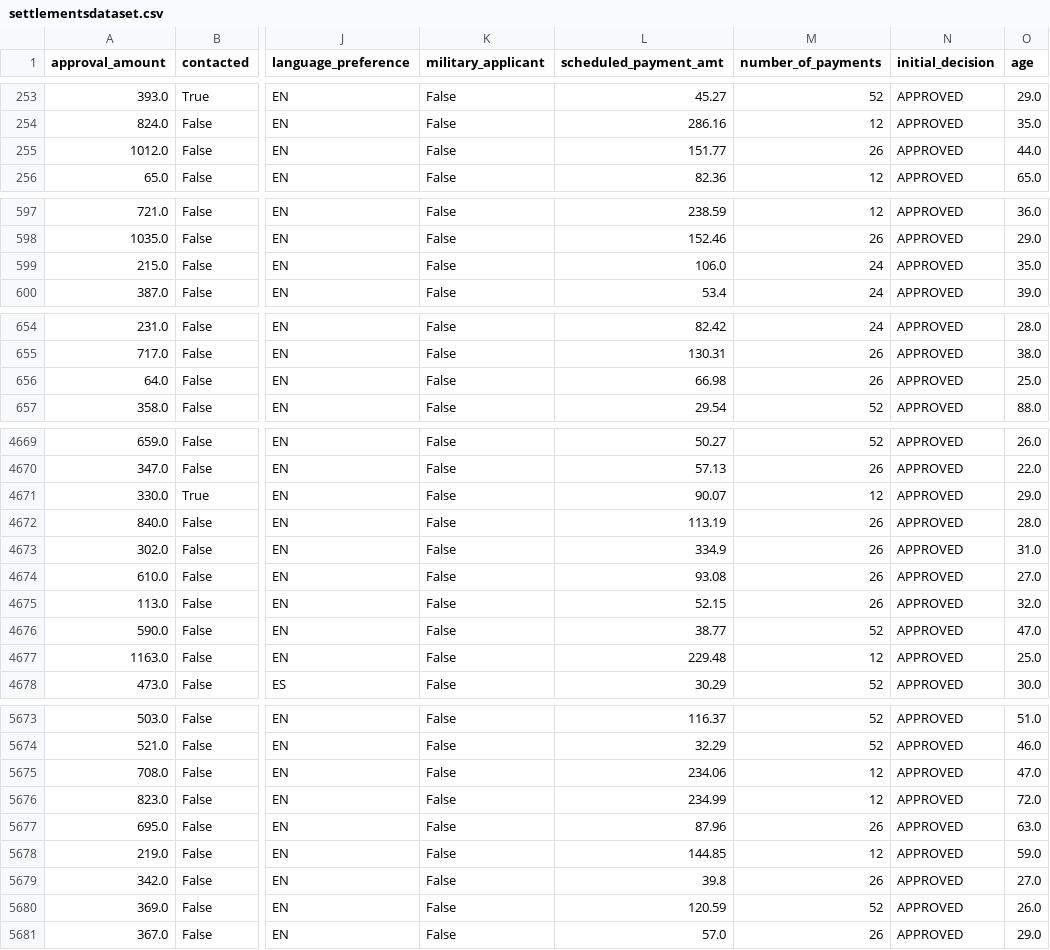
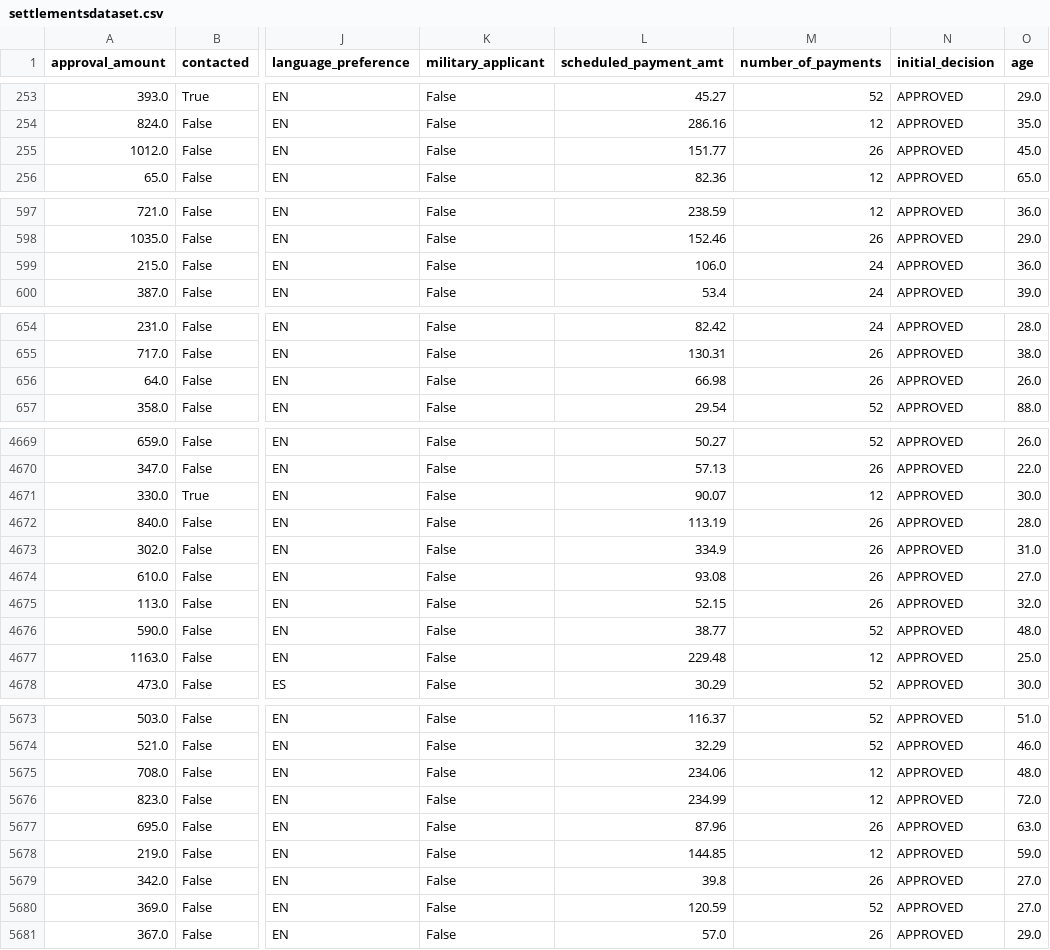
Before and after one commit to Jsf0000/MachineLearningDataScienceCurso, a CSV file: ProyectoFinal/settlementsdataset.csv, drawn as a sheet; only a part is shown, gaps mark what is left out; the diff covers the shown part only; the diff names each change by its address in the sheet, - before the commit and + after, or states it on an @@ line.

```diff
--- a/ProyectoFinal/settlementsdataset.csv
+++ b/ProyectoFinal/settlementsdataset.csv
-O255 (age): 44.0
+O255 (age): 45.0
-O599 (age): 35.0
+O599 (age): 36.0
-O656 (age): 25.0
+O656 (age): 26.0
-O4671 (age): 29.0
+O4671 (age): 30.0
-O4676 (age): 47.0
+O4676 (age): 48.0
-O5675 (age): 47.0
+O5675 (age): 48.0
-O5680 (age): 26.0
+O5680 (age): 27.0
```
Also changed, not shown: 59 edited cells elsewhere in this file, 1 other file.
